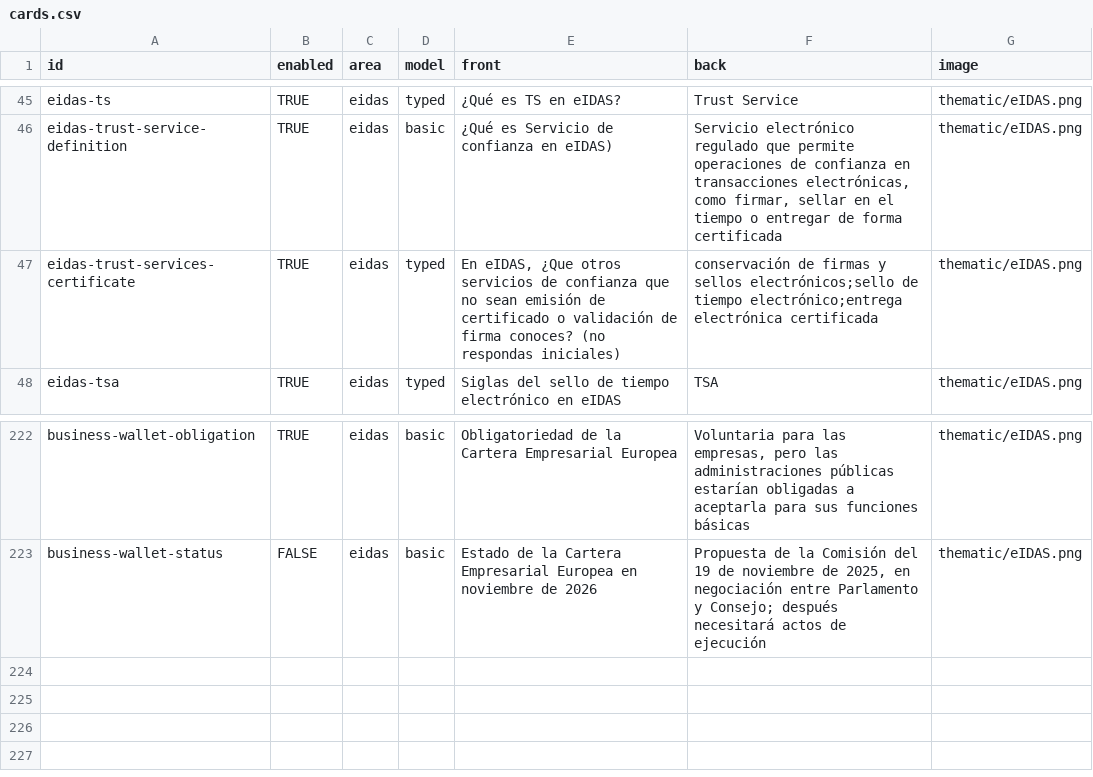
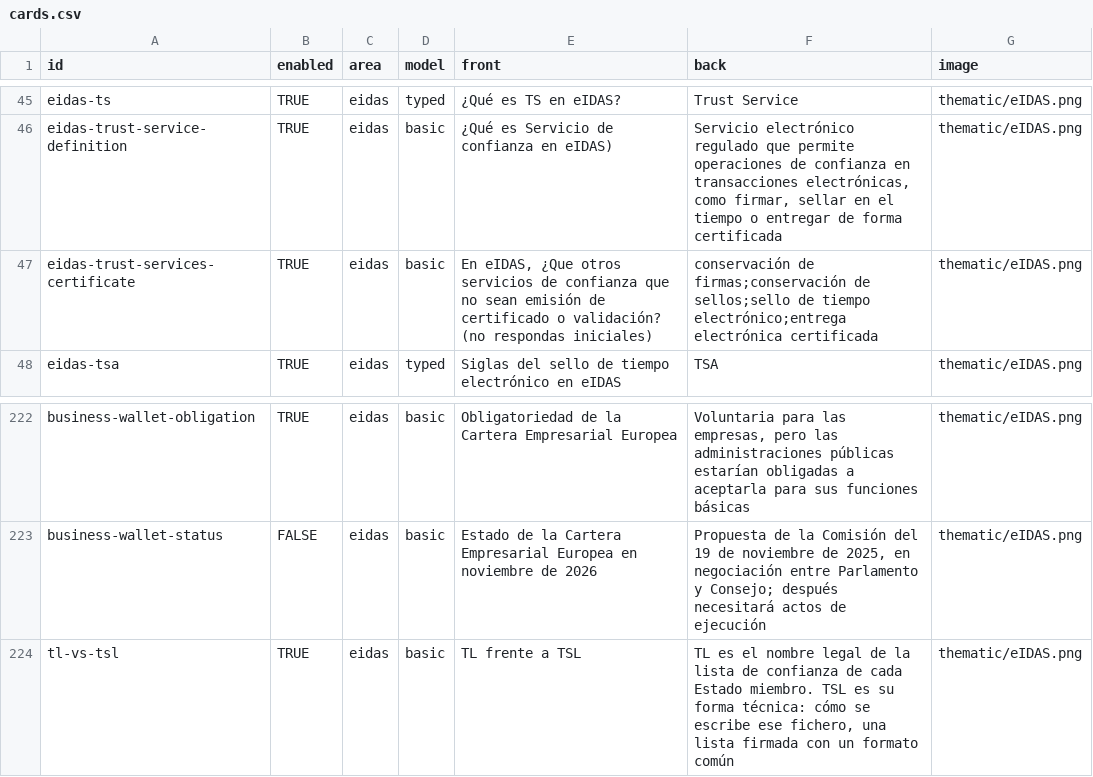
Before and after one commit to jesusmarianuin/kayzen-gob-dlt, a CSV file: learning/spaced-repetition-app/data/cards.csv, drawn as a sheet; only a part is shown, gaps mark what is left out.

Commit message:
docs(eIDAS): update ISBE compliance details and regulatory framework docs(eIDAS): clarify Trusted Lists and TSL definitions feat(ethereum): add subproject directories for various Ethereum specs feat(spaced-repetition-app): implement last card tracking and continue logic fix(spaced-repetition-app): adjust relearn timing and scheduler logic docs(reports): add report on Microsoft 365 global outage in November 2026

```diff
--- a/learning/spaced-repetition-app/data/cards.csv
+++ b/learning/spaced-repetition-app/data/cards.csv
@@ -46,3 +46,3 @@ eidas-ts,TRUE,eidas,typed,¿Qué es TS en eIDAS?,Trust Service,thematic/eIDAS.pn
 eidas-trust-service-definition,TRUE,eidas,basic,¿Qué es Servicio de confianza en eIDAS),"Servicio electrónico regulado que permite operaciones de confianza en transacciones electrónicas, como firmar, sellar en el tiempo o entregar de forma certificada",thematic/eIDAS.png
-eidas-trust-services-certificate,TRUE,eidas,typed,"En eIDAS, ¿Que otros servicios de confianza que no sean emisión de certificado o validación de firma conoces? (no respondas iniciales)",conservación de firmas y sellos electrónicos;sello de tiempo electrónico;entrega electrónica certificada,thematic/eIDAS.png
+eidas-trust-services-certificate,TRUE,eidas,basic,"En eIDAS, ¿Que otros servicios de confianza que no sean emisión de certificado o validación? (no respondas iniciales)",conservación de firmas;conservación de sellos;sello de tiempo electrónico;entrega electrónica certificada,thematic/eIDAS.png
 eidas-tsa,TRUE,eidas,typed,Siglas del sello de tiempo electrónico en eIDAS,TSA,thematic/eIDAS.png
@@ -223 +223,2 @@ business-wallet-obligation,TRUE,eidas,basic,Obligatoriedad de la Cartera Empresa
 business-wallet-status,FALSE,eidas,basic,Estado de la Cartera Empresarial Europea en noviembre de 2026,"Propuesta de la Comisión del 19 de noviembre de 2025, en negociación entre Parlamento y Consejo; después necesitará actos de ejecución",thematic/eIDAS.png
+tl-vs-tsl,TRUE,eidas,basic,TL frente a TSL,"TL es el nombre legal de la lista de confianza de cada Estado miembro. TSL es su forma técnica: cómo se escribe ese fichero, una lista firmada con un formato común",thematic/eIDAS.png
```
Also changed, not shown: 14 other files.
